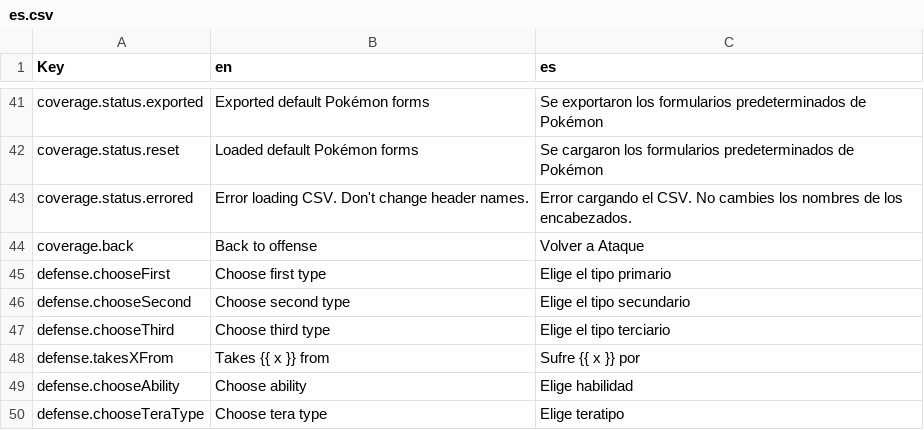
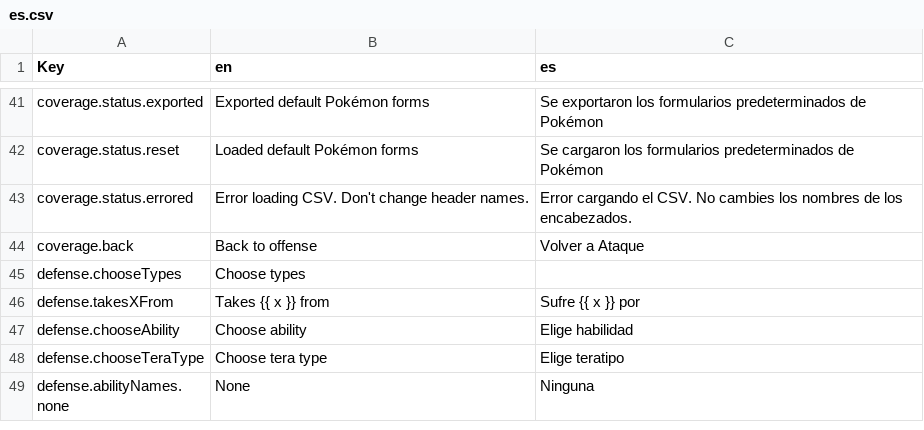
Before and after one commit to wavebeem/pkmn.help, a CSV file: public/translations/es.csv, drawn as a sheet; only a part is shown, gaps mark what is left out; the shorter side is filled out with more unchanged rows.

```diff
--- a/public/translations/es.csv
+++ b/public/translations/es.csv
@@ -44,5 +44,3 @@ coverage.status.errored,Error loading CSV. Don't change header names.,Error carg
 coverage.back,Back to offense,Volver a Ataque
-defense.chooseFirst,Choose first type,Elige el tipo primario
-defense.chooseSecond,Choose second type,Elige el tipo secundario
-defense.chooseThird,Choose third type,Elige el tipo terciario
+defense.chooseTypes,Choose types,
 defense.takesXFrom,Takes {{ x }} from,Sufre {{ x }} por
```
Also changed, not shown: public/translations/fr.csv, public/translations/kk.csv, 16 other files.
